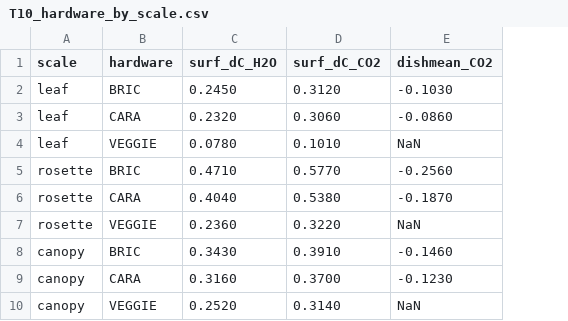
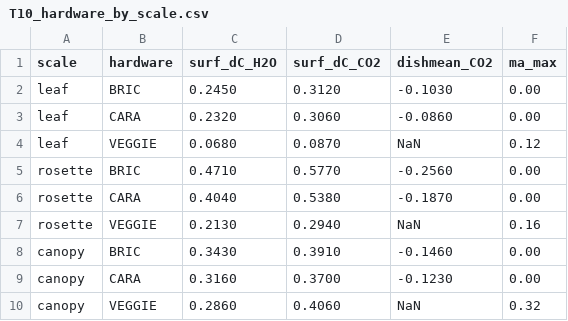
Before and after one commit to dr-richard-barker/Photorespiration_multiomics_microgravity, a CSV file: data/lunarleaf/T10_hardware_by_scale.csv, drawn as a sheet; the diff names each change by its address in the sheet, - before the commit and + after, or states it on an @@ line.

```diff
--- a/data/lunarleaf/T10_hardware_by_scale.csv
+++ b/data/lunarleaf/T10_hardware_by_scale.csv
+column F (ma_max), rows 2-10: 0.00 | 0.00 | 0.12 | 0.00 | 0.00 | 0.16 | 0.00 | 0.00 | 0.32
-C4 (surf_dC_H2O): 0.0780
+C4 (surf_dC_H2O): 0.0680
-D4 (surf_dC_CO2): 0.1010
+D4 (surf_dC_CO2): 0.0870
-C7 (surf_dC_H2O): 0.2360
+C7 (surf_dC_H2O): 0.2130
-D7 (surf_dC_CO2): 0.3220
+D7 (surf_dC_CO2): 0.2940
-C10 (surf_dC_H2O): 0.2520
+C10 (surf_dC_H2O): 0.2860
-D10 (surf_dC_CO2): 0.3140
+D10 (surf_dC_CO2): 0.4060
```
Also changed, not shown: data/lunarleaf/T7_hardware_timeseries.csv, 10 other files.
